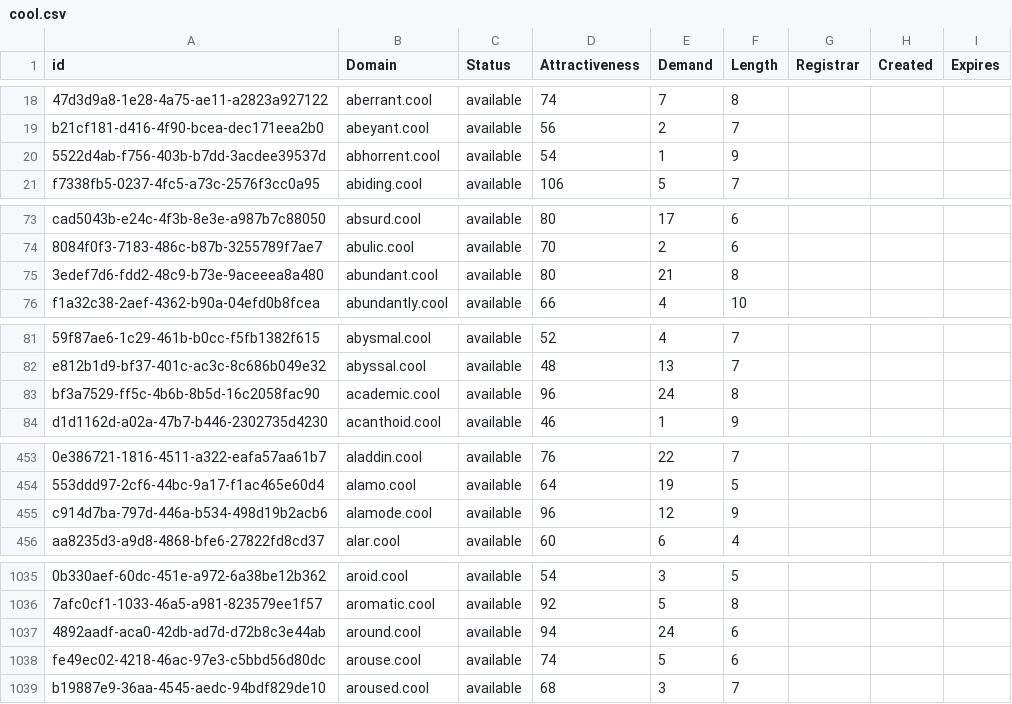
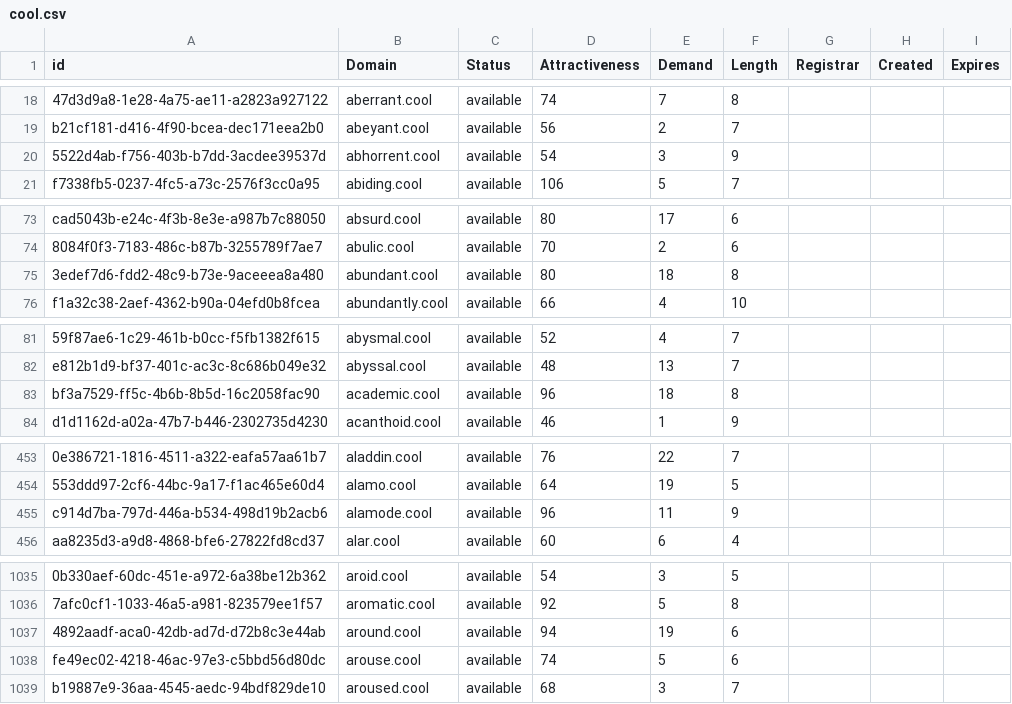
Before and after one commit to UniqueDomains/cool-oneword-domains, a CSV file: cool.csv, drawn as a sheet; only a part is shown, gaps mark what is left out; the diff covers the shown part only; the diff names each change by its address in the sheet, - before the commit and + after, or states it on an @@ line.

```diff
--- a/cool.csv
+++ b/cool.csv
-E20 (Demand): 1
+E20 (Demand): 3
-E75 (Demand): 21
+E75 (Demand): 18
-E83 (Demand): 24
+E83 (Demand): 18
-E455 (Demand): 12
+E455 (Demand): 11
-E1037 (Demand): 24
+E1037 (Demand): 19
```
Also changed, not shown: 1 added row, 1 removed row and 29 edited cells elsewhere in this file, 2 other files.
